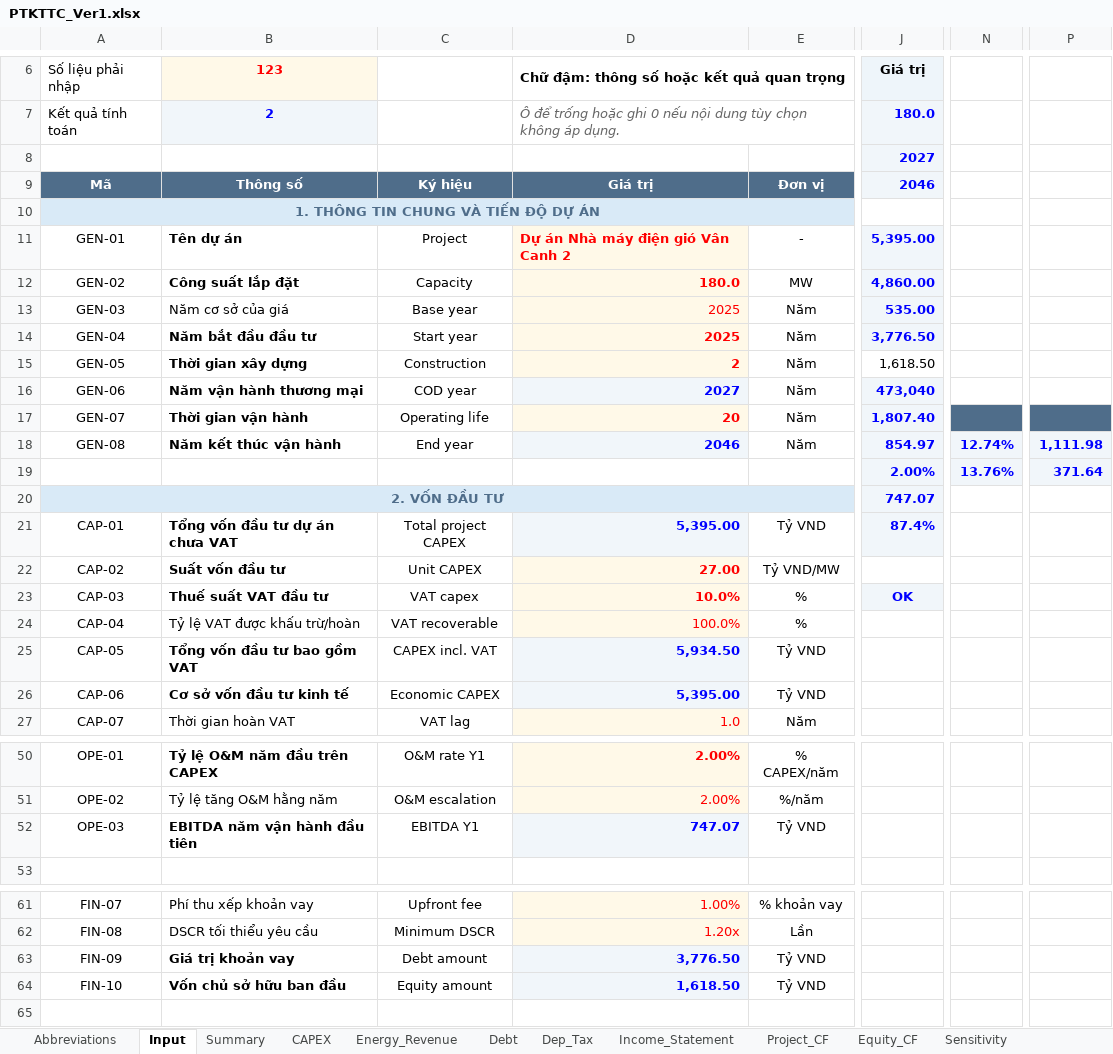
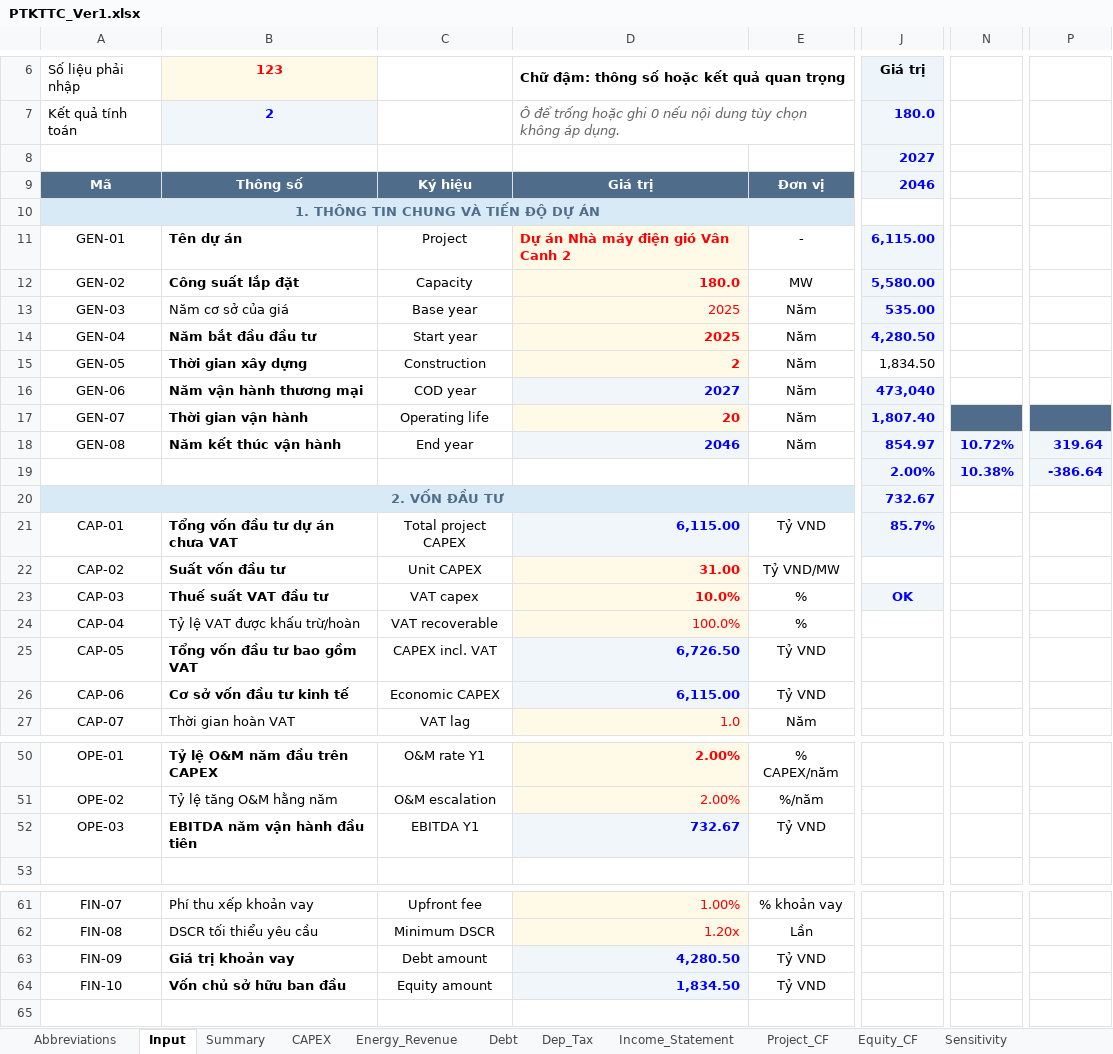
Before and after one commit to Hoang176/Phan-tich-tai-chinh, an Excel workbook: PTKTTC_Ver1.xlsx, sheet Input, drawn as a sheet; only a part is shown, gaps mark what is left out; values as stored, in another font and other column widths than the file's, no borders; charts and pictures and conditional formats not drawn; the diff names each change by its address in the sheet, - before the commit and + after, or states it on an @@ line.

```diff
--- a/PTKTTC_Ver1.xlsx (sheet Input)
+++ b/PTKTTC_Ver1.xlsx (sheet Input)
-J11 (Giá trị): 5,395.00
+J11 (Giá trị): 6,115.00
-J12 (Giá trị): 4,860.00
+J12 (Giá trị): 5,580.00
-J14 (Giá trị): 3,776.50
+J14 (Giá trị): 4,280.50
-J15 (Giá trị): 1,618.50
+J15 (Giá trị): 1,834.50
-N18: 12.74%
+N18: 10.72%
-P18: 1,111.98
+P18: 319.64
-N19: 13.76%
+N19: 10.38%
-P19: 371.64
+P19: -386.64
-J20 (Giá trị): 747.07
+J20 (Giá trị): 732.67
-D21: 5,395.00
+D21: 6,115.00
-J21 (Giá trị): 87.4%
+J21 (Giá trị): 85.7%
-D22: 27.00
+D22: 31.00
-D25: 5,934.50
+D25: 6,726.50
-D26: 5,395.00
+D26: 6,115.00
-D52: 747.07
+D52: 732.67
-D63: 3,776.50
+D63: 4,280.50
-D64: 1,618.50
+D64: 1,834.50
```
Also changed, not shown: sheet Sensitivity, sheet Project_CF, sheet Income_Statement, sheet Equity_CF, sheet Dep_Tax, sheet Debt, 3 more sheets.
